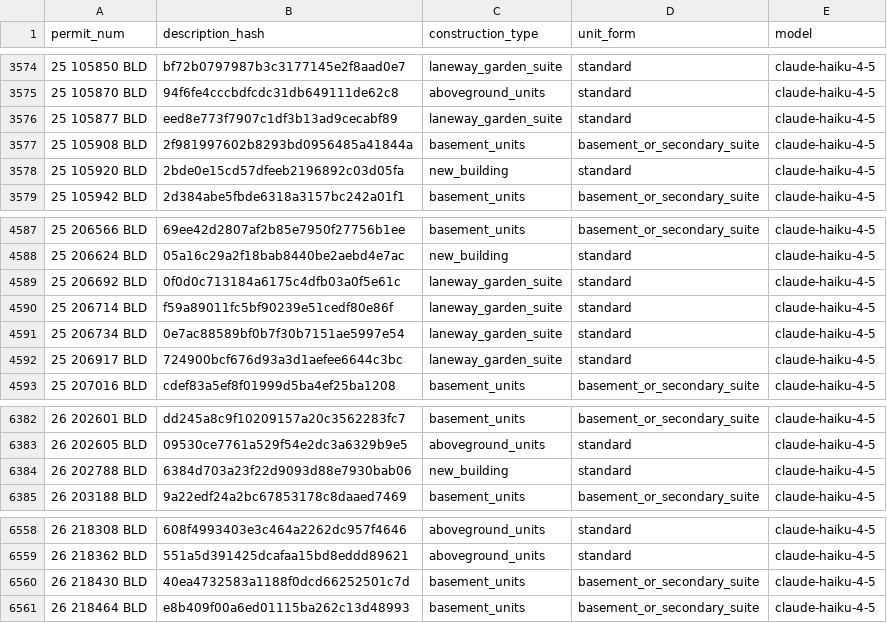
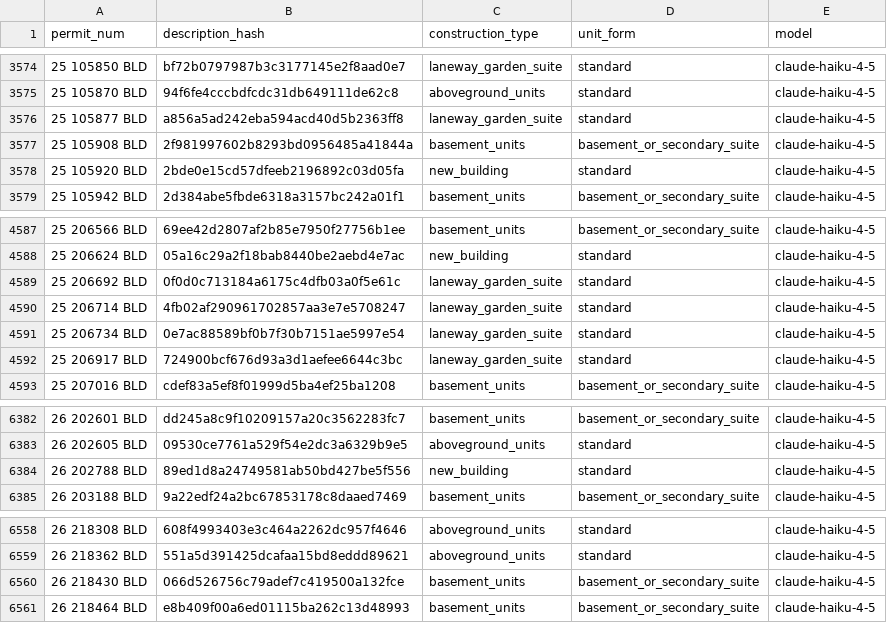
Before and after one commit to zuzubak/to-multiplex-map, a CSV file: dbt/seeds/llm_permit_scope.csv, drawn as a sheet; only a part is shown, gaps mark what is left out; the diff covers the shown part only.

```diff
--- a/dbt/seeds/llm_permit_scope.csv
+++ b/dbt/seeds/llm_permit_scope.csv
@@ -3575,3 +3575,3 @@ permit_num,description_hash,construction_type,unit_form,model
 25 105870 BLD,94f6fe4cccbdfcdc31db649111de62c8,aboveground_units,standard,claude-haiku-4-5
-25 105877 BLD,eed8e773f7907c1df3b13ad9cecabf89,laneway_garden_suite,standard,claude-haiku-4-5
+25 105877 BLD,a856a5ad242eba594acd40d5b2363ff8,laneway_garden_suite,standard,claude-haiku-4-5
 25 105908 BLD,2f981997602b8293bd0956485a41844a,basement_units,basement_or_secondary_suite,claude-haiku-4-5
@@ -4589,3 +4589,3 @@ permit_num,description_hash,construction_type,unit_form,model
 25 206692 BLD,0f0d0c713184a6175c4dfb03a0f5e61c,laneway_garden_suite,standard,claude-haiku-4-5
-25 206714 BLD,f59a89011fc5bf90239e51cedf80e86f,laneway_garden_suite,standard,claude-haiku-4-5
+25 206714 BLD,4fb02af290961702857aa3e7e5708247,laneway_garden_suite,standard,claude-haiku-4-5
 25 206734 BLD,0e7ac88589bf0b7f30b7151ae5997e54,laneway_garden_suite,standard,claude-haiku-4-5
@@ -6383,3 +6383,3 @@ permit_num,description_hash,construction_type,unit_form,model
 26 202605 BLD,09530ce7761a529f54e2dc3a6329b9e5,aboveground_units,standard,claude-haiku-4-5
-26 202788 BLD,6384d703a23f22d9093d88e7930bab06,new_building,standard,claude-haiku-4-5
+26 202788 BLD,89ed1d8a24749581ab50bd427be5f556,new_building,standard,claude-haiku-4-5
 26 203188 BLD,9a22edf24a2bc67853178c8daaed7469,basement_units,basement_or_secondary_suite,claude-haiku-4-5
@@ -6559,3 +6559,3 @@ permit_num,description_hash,construction_type,unit_form,model
 26 218362 BLD,551a5d391425dcafaa15bd8eddd89621,aboveground_units,standard,claude-haiku-4-5
-26 218430 BLD,40ea4732583a1188f0dcd66252501c7d,basement_units,basement_or_secondary_suite,claude-haiku-4-5
+26 218430 BLD,066d526756c79adef7c419500a132fce,basement_units,basement_or_secondary_suite,claude-haiku-4-5
 26 218464 BLD,e8b409f00a6ed01115ba262c13d48993,basement_units,basement_or_secondary_suite,claude-haiku-4-5
```
Also changed, not shown: 17 added rows and 2 edited cells elsewhere in this file, 3 other files.
